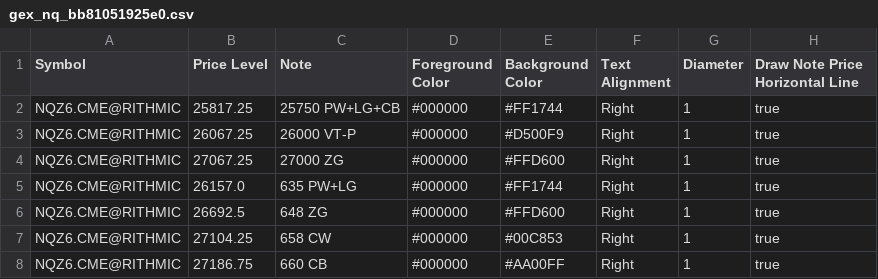
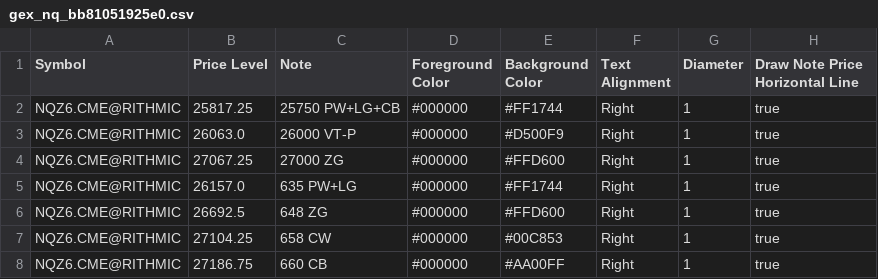
Before and after one commit to trading4life20-code/gex-levels, a CSV file: gex_nq_bb81051925e0.csv, drawn as a sheet.

Commit message:
update gex_nq_bb81051925e0.csv

```diff
--- a/gex_nq_bb81051925e0.csv
+++ b/gex_nq_bb81051925e0.csv
@@ -2,3 +2,3 @@ Symbol,Price Level,Note,Foreground Color,Background Color,Text Alignment,Diamete
 NQZ6.CME@RITHMIC,25817.25,25750 PW+LG+CB,#000000,#FF1744,Right,1,true
-NQZ6.CME@RITHMIC,26067.25,26000 VT-P,#000000,#D500F9,Right,1,true
+NQZ6.CME@RITHMIC,26063.0,26000 VT-P,#000000,#D500F9,Right,1,true
 NQZ6.CME@RITHMIC,27067.25,27000 ZG,#000000,#FFD600,Right,1,true
```
